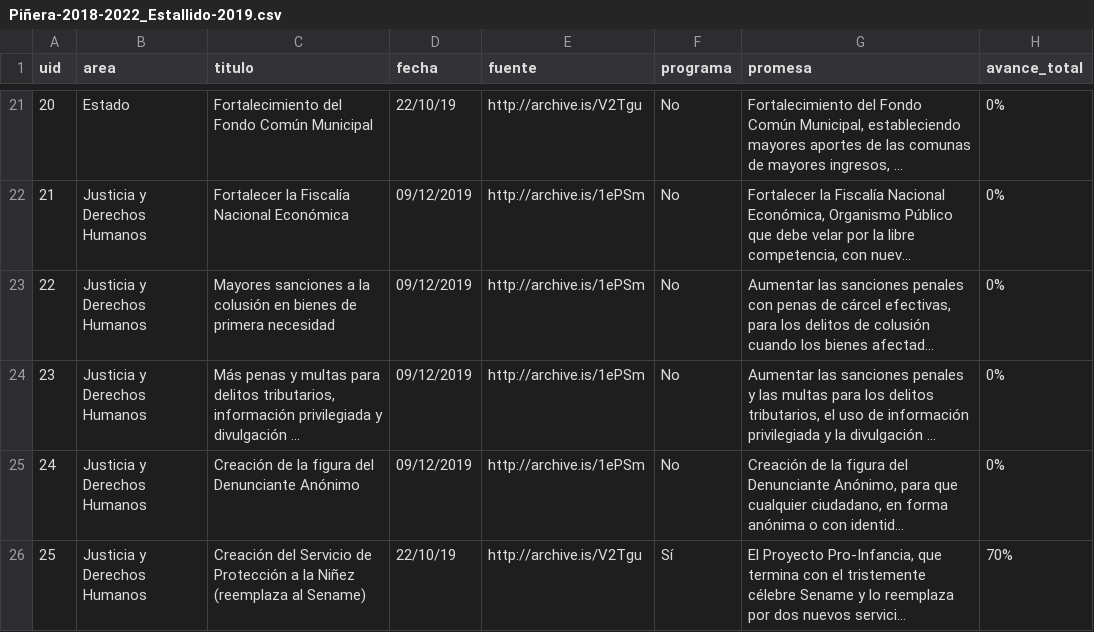
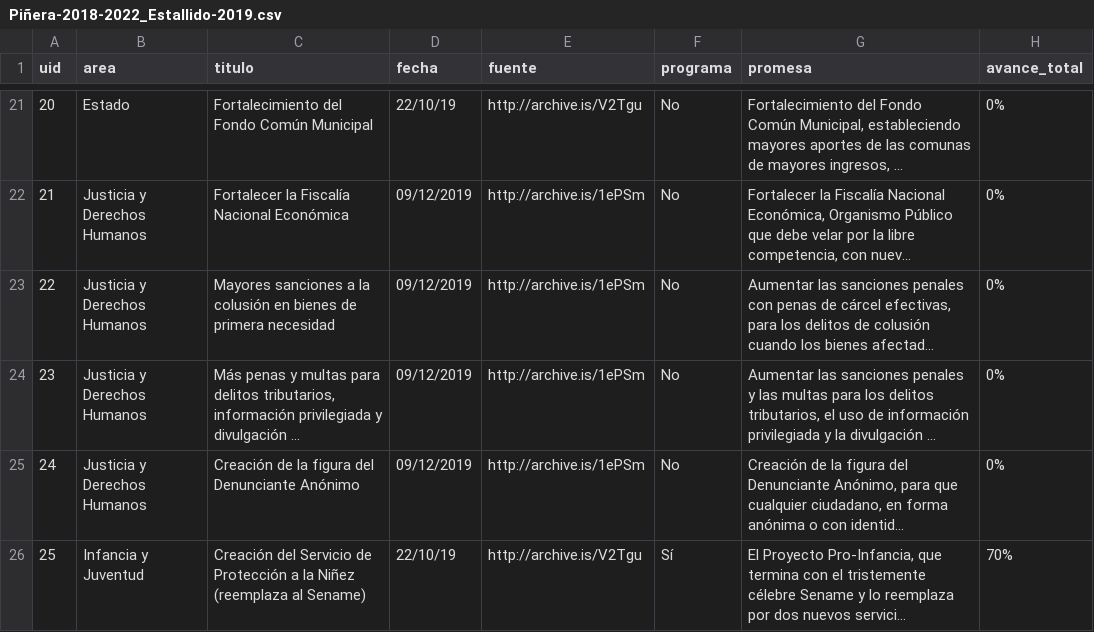
Before and after one commit to ciudadanointeligente/del-dicho-al-hecho-ember, a CSV file: public/studies/Piñera-2018-2022_Estallido-2019.csv, drawn as a sheet; only a part is shown, gaps mark what is left out; long unchanged cells end in …; the diff covers the shown part only; the diff names each change by its address in the sheet, - before the commit and + after, or states it on an @@ line.

Commit message:
two studies added in home

```diff
--- a/public/studies/Piñera-2018-2022_Estallido-2019.csv
+++ b/public/studies/Piñera-2018-2022_Estallido-2019.csv
-B26 (area): Justicia y Derechos Humanos
+B26 (area): Infancia y Juventud
```
Also changed, not shown: 6 edited cells and row numbers in column A elsewhere in this file, 11 other files.
